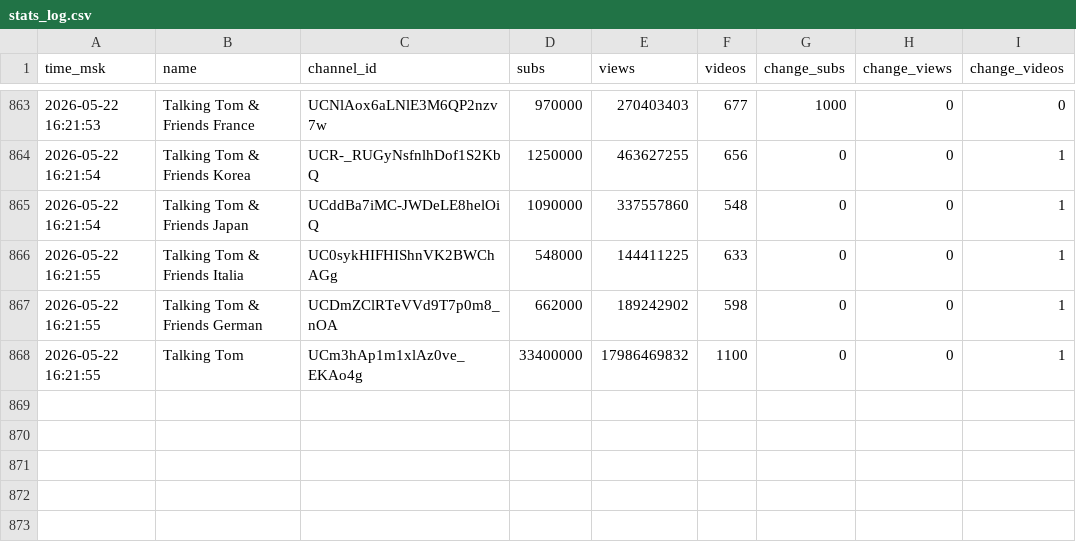
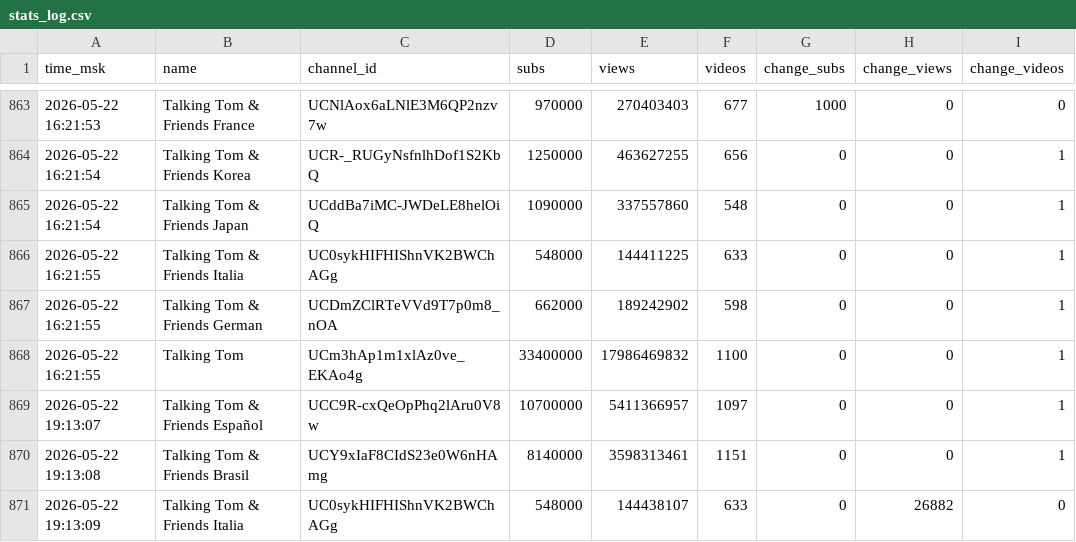
Before and after one commit to PozzisMine/TalkingFriendsStats, a CSV file: stats_log.csv, drawn as a sheet; only a part is shown, gaps mark what is left out.

```diff
--- a/stats_log.csv
+++ b/stats_log.csv
@@ -868 +868,4 @@ time_msk,name,channel_id,subs,views,videos,change_subs,change_views,change_video
 2026-05-22 16:21:55,Talking Tom,UCm3hAp1m1xlAz0ve_EKAo4g,33400000,17986469832,1100,0,0,1
+2026-05-22 19:13:07,Talking Tom & Friends Español,UCC9R-cxQeOpPhq2lAru0V8w,10700000,5411366957,1097,0,0,1
+2026-05-22 19:13:08,Talking Tom & Friends Brasil,UCY9xIaF8CIdS23e0W6nHAmg,8140000,3598313461,1151,0,0,1
+2026-05-22 19:13:09,Talking Tom & Friends Italia,UC0sykHIFHIShnVK2BWChAGg,548000,144438107,633,0,26882,0
```
Also changed, not shown: 1 other file.
